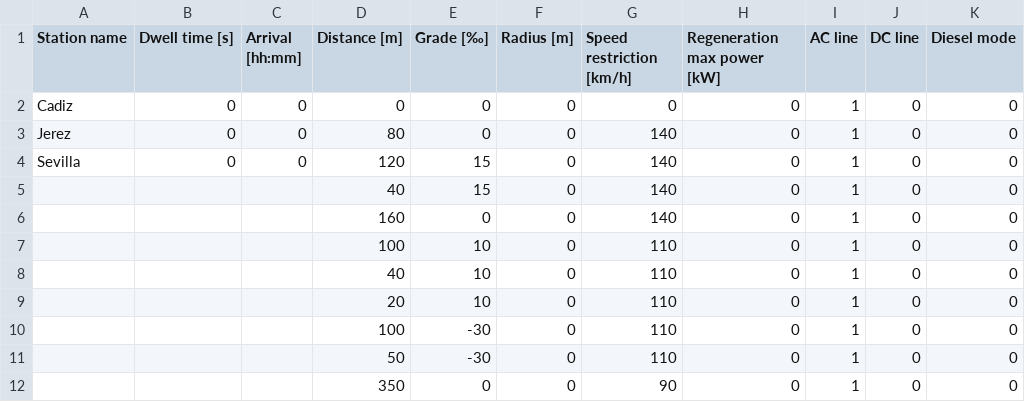
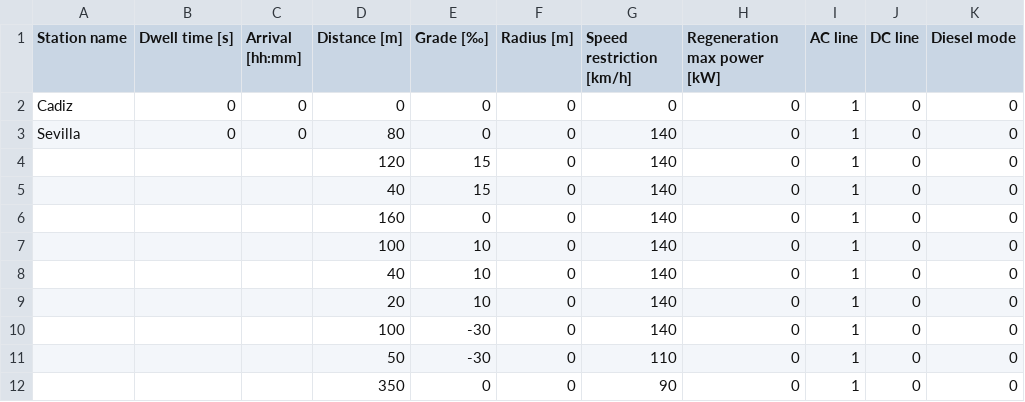
Before and after one commit to danicc097/RailwaySim, a CSV file: Input_template - Braking.csv, drawn as a sheet; only a part is shown; the diff names each change by its address in the sheet, - before the commit and + after, or states it on an @@ line.

Commit message:
Braking step simulation included

```diff
--- a/Input_template - Braking.csv
+++ b/Input_template - Braking.csv
-A3 (Station name): Jerez
+A3 (Station name): Sevilla
-A4 (Station name): Sevilla
+A4 (Station name): (empty)
-B4 (Dwell time [s]): 0
+B4 (Dwell time [s]): (empty)
-C4 (Arrival [hh:mm]): 0
+C4 (Arrival [hh:mm]): (empty)
-G7:G10 (Speed restriction [km/h]): 110
+G7:G10 (Speed restriction [km/h]): 140
```
Also changed, not shown: Input_template - Long.csv, 16 other files.
